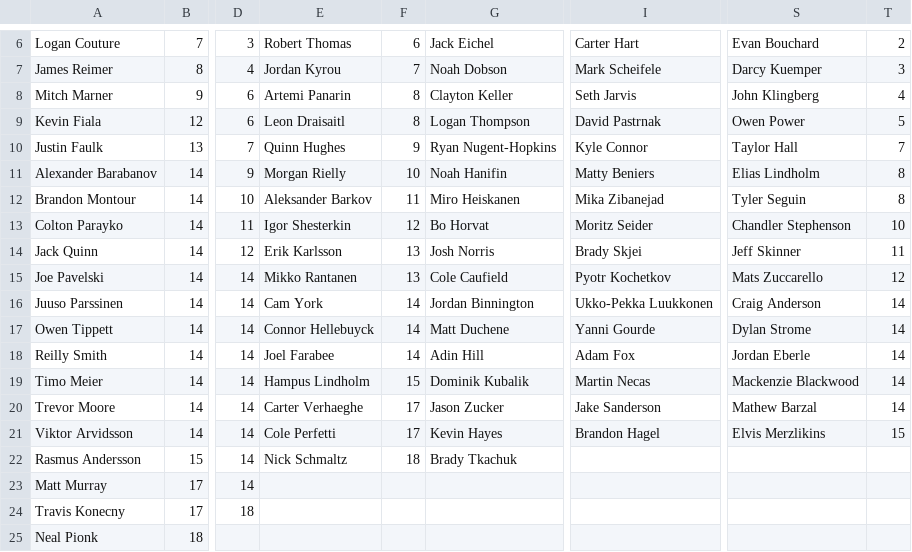
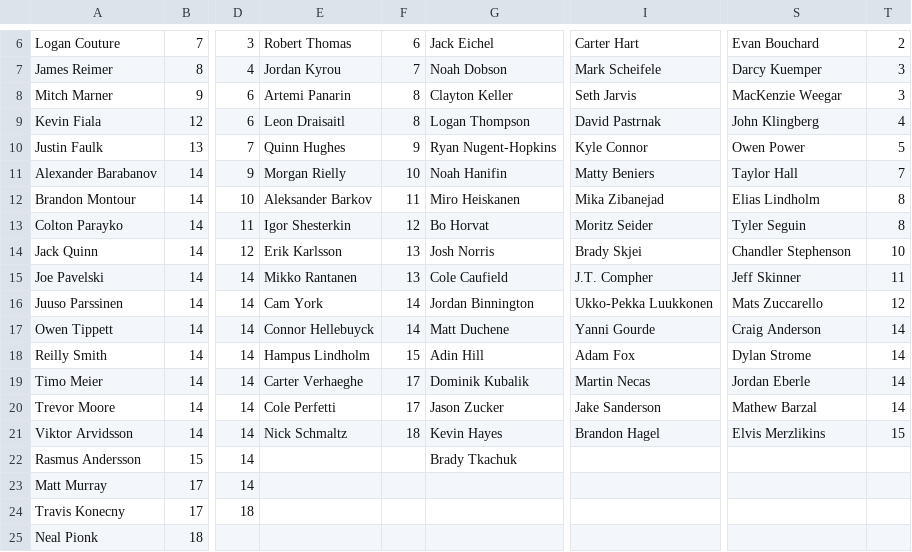
Before and after one commit to hkyplyr/keeper-league, a CSV file: docs/keeper-costs.csv, drawn as a sheet; only a part is shown, gaps mark what is left out; the diff names each change by its address in the sheet, - before the commit and + after, or states it on an @@ line.

Commit message:
Update keeper costs

```diff
--- a/docs/keeper-costs.csv
+++ b/docs/keeper-costs.csv
-S8: John Klingberg
+S8: MacKenzie Weegar
-T8: 4
+T8: 3
-S9: Owen Power
+S9: John Klingberg
-T9: 5
+T9: 4
-S10: Taylor Hall
+S10: Owen Power
-T10: 7
+T10: 5
-S11: Elias Lindholm
+S11: Taylor Hall
-T11: 8
+T11: 7
-S12: Tyler Seguin
+S12: Elias Lindholm
-S13: Chandler Stephenson
+S13: Tyler Seguin
-T13: 10
+T13: 8
-S14: Jeff Skinner
+S14: Chandler Stephenson
-T14: 11
+T14: 10
-I15: Pyotr Kochetkov
+I15: J.T. Compher
-S15: Mats Zuccarello
+S15: Jeff Skinner
-T15: 12
+T15: 11
-S16: Craig Anderson
+S16: Mats Zuccarello
-T16: 14
+T16: 12
-S17: Dylan Strome
+S17: Craig Anderson
-E18: Joel Farabee
+E18: Hampus Lindholm
-F18: 14
+F18: 15
-S18: Jordan Eberle
+S18: Dylan Strome
-E19: Hampus Lindholm
+E19: Carter Verhaeghe
-F19: 15
+F19: 17
-S19: Mackenzie Blackwood
+S19: Jordan Eberle
-E20: Carter Verhaeghe
+E20: Cole Perfetti
-E21: Cole Perfetti
+E21: Nick Schmaltz
-F21: 17
+F21: 18
-E22: Nick Schmaltz
+E22: (empty)
-F22: 18
+F22: (empty)
```
